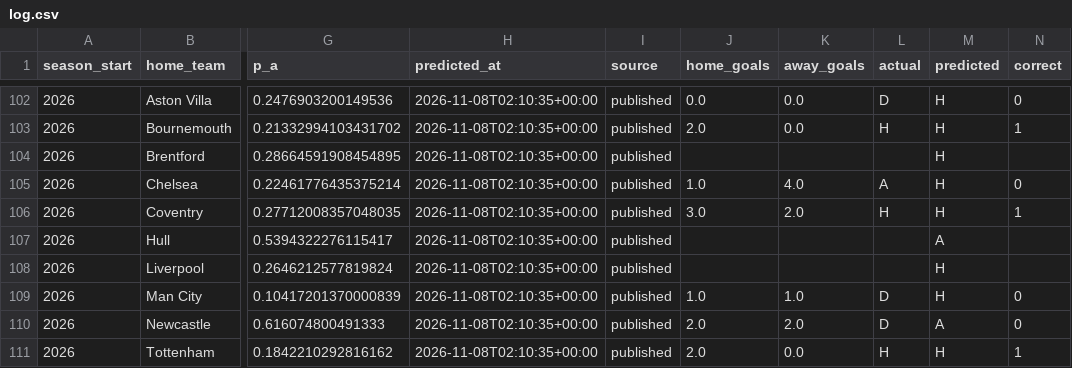
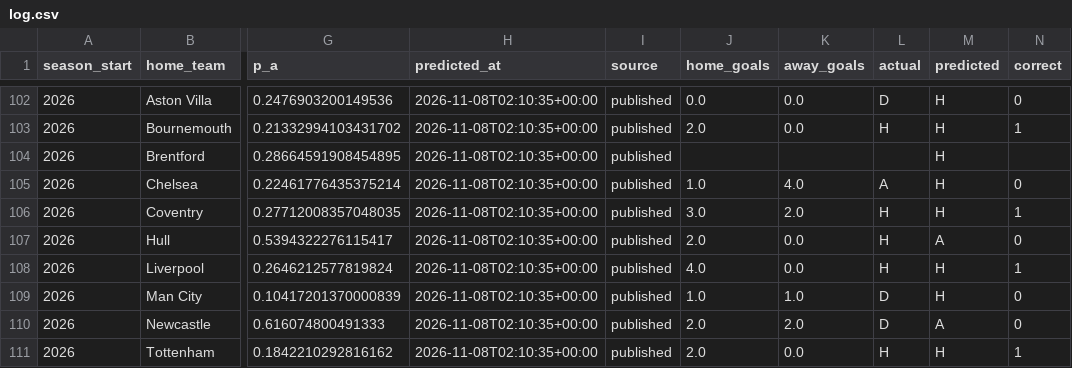
Before and after one commit to Slzyyy/epl-match-predictor, a CSV file: predictions/log.csv, drawn as a sheet; only a part is shown, gaps mark what is left out; the diff names each change by its address in the sheet, - before the commit and + after, or states it on an @@ line.

```diff
--- a/predictions/log.csv
+++ b/predictions/log.csv
-J107 (home_goals): (empty)
+J107 (home_goals): 2.0
-K107:K108 (away_goals): (empty)
+K107:K108 (away_goals): 0.0
-L107:L108 (actual): (empty)
+L107:L108 (actual): H
-N107 (correct): (empty)
+N107 (correct): 0
-J108 (home_goals): (empty)
+J108 (home_goals): 4.0
-N108 (correct): (empty)
+N108 (correct): 1
```
